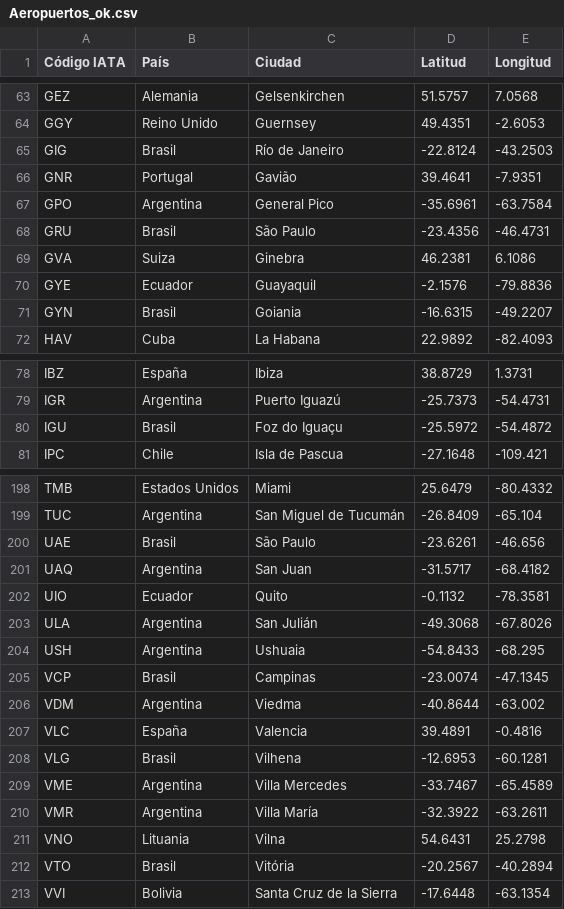
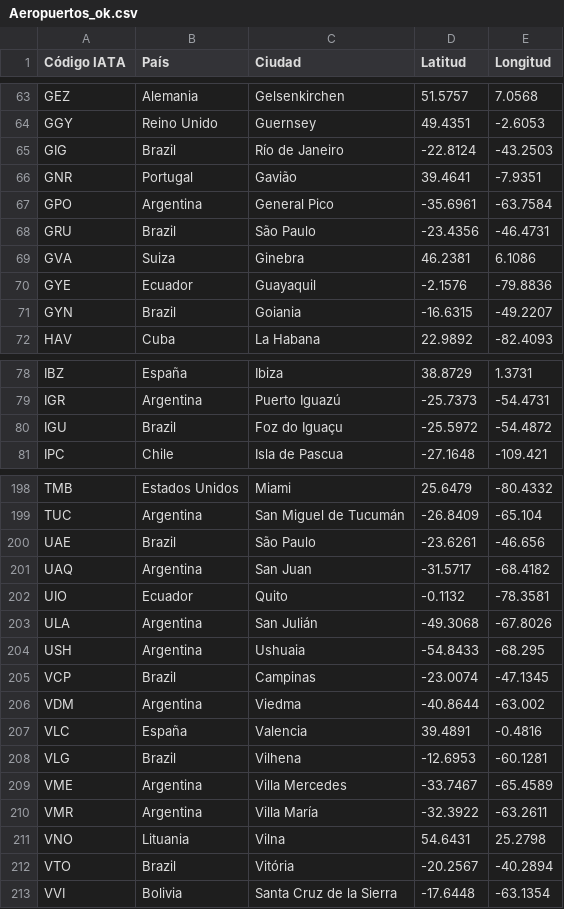
Before and after one commit to Fran-Brogiolo/Data-science-, a CSV file: Mentoría Big Data Bang/Aeropuertos_ok.csv, drawn as a sheet; only a part is shown, gaps mark what is left out; the diff covers the shown part only.

Commit message:
Add files via upload

```diff
--- a/Mentoría Big Data Bang/Aeropuertos_ok.csv
+++ b/Mentoría Big Data Bang/Aeropuertos_ok.csv
@@ -64,9 +64,9 @@ GEZ,Alemania,Gelsenkirchen,51.5757,7.0568
 GGY,Reino Unido,Guernsey,49.4351,-2.6053
-GIG,Brasil,Río de Janeiro,-22.8124,-43.2503
+GIG,Brazil,Río de Janeiro,-22.8124,-43.2503
 GNR,Portugal,Gavião,39.4641,-7.9351
 GPO,Argentina,General Pico,-35.6961,-63.7584
-GRU,Brasil,São Paulo,-23.4356,-46.4731
+GRU,Brazil,São Paulo,-23.4356,-46.4731
 GVA,Suiza,Ginebra,46.2381,6.1086
 GYE,Ecuador,Guayaquil,-2.1576,-79.8836
-GYN,Brasil,Goiania,-16.6315,-49.2207
+GYN,Brazil,Goiania,-16.6315,-49.2207
 HAV,Cuba,La Habana,22.9892,-82.4093
@@ -79,3 +79,3 @@ IBZ,España,Ibiza,38.8729,1.3731
 IGR,Argentina,Puerto Iguazú,-25.7373,-54.4731
-IGU,Brasil,Foz do Iguaçu,-25.5972,-54.4872
+IGU,Brazil,Foz do Iguaçu,-25.5972,-54.4872
 IPC,Chile,Isla de Pascua,-27.1648,-109.421
@@ -199,3 +199,3 @@ TMB,Estados Unidos,Miami,25.6479,-80.4332
 TUC,Argentina,San Miguel de Tucumán,-26.8409,-65.104
-UAE,Brasil,São Paulo,-23.6261,-46.656
+UAE,Brazil,São Paulo,-23.6261,-46.656
 UAQ,Argentina,San Juan,-31.5717,-68.4182
@@ -204,6 +204,6 @@ ULA,Argentina,San Julián,-49.3068,-67.8026
 USH,Argentina,Ushuaia,-54.8433,-68.295
-VCP,Brasil,Campinas,-23.0074,-47.1345
+VCP,Brazil,Campinas,-23.0074,-47.1345
 VDM,Argentina,Viedma,-40.8644,-63.002
 VLC,España,Valencia,39.4891,-0.4816
-VLG,Brasil,Vilhena,-12.6953,-60.1281
+VLG,Brazil,Vilhena,-12.6953,-60.1281
 VME,Argentina,Villa Mercedes,-33.7467,-65.4589
@@ -211,3 +211,3 @@ VMR,Argentina,Villa María,-32.3922,-63.2611
 VNO,Lituania,Vilna,54.6431,25.2798
-VTO,Brasil,Vitória,-20.2567,-40.2894
+VTO,Brazil,Vitória,-20.2567,-40.2894
 VVI,Bolivia,Santa Cruz de la Sierra,-17.6448,-63.1354
```
Also changed, not shown: 7 edited cells elsewhere in this file.
